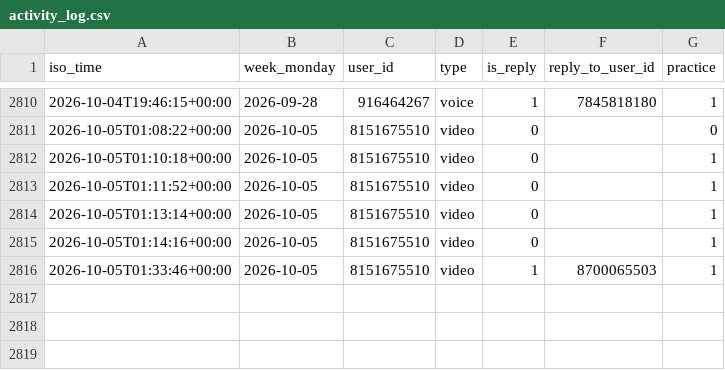
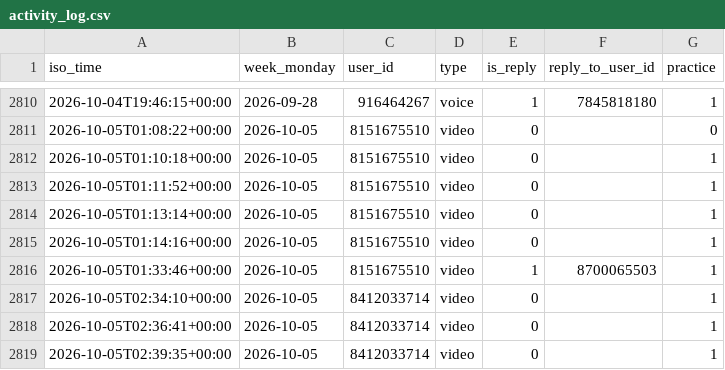
Before and after one commit to Mehinewe/weekly-topic-t, a CSV file: activity_log.csv, drawn as a sheet; only a part is shown, gaps mark what is left out.

```diff
--- a/activity_log.csv
+++ b/activity_log.csv
@@ -2816 +2816,4 @@ iso_time,week_monday,user_id,type,is_reply,reply_to_user_id,practice
 2026-10-05T01:33:46+00:00,2026-10-05,8151675510,video,1,8700065503,1
+2026-10-05T02:34:10+00:00,2026-10-05,8412033714,video,0,,1
+2026-10-05T02:36:41+00:00,2026-10-05,8412033714,video,0,,1
+2026-10-05T02:39:35+00:00,2026-10-05,8412033714,video,0,,1
```
Also changed, not shown: members.csv, 1 other file.
